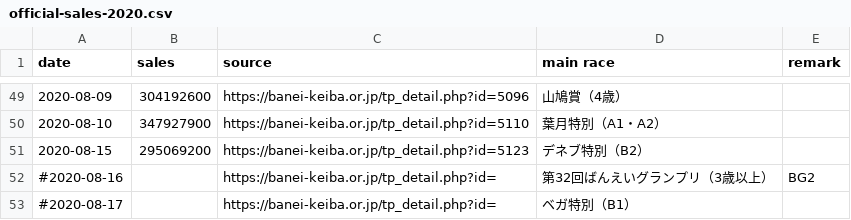
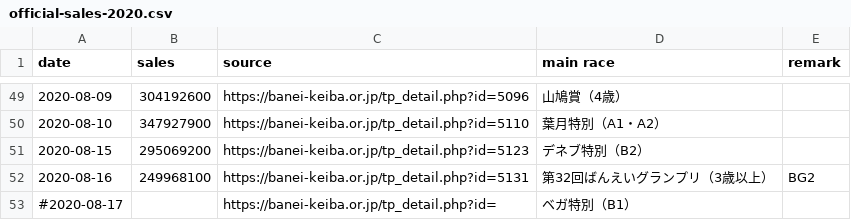
Before and after one commit to yuw/banei-votes, a CSV file: official-sales-2020.csv, drawn as a sheet; only a part is shown, gaps mark what is left out.

```diff
--- a/official-sales-2020.csv
+++ b/official-sales-2020.csv
@@ -51,3 +51,3 @@
 2020-08-15,295069200,"https://banei-keiba.or.jp/tp_detail.php?id=5123","デネブ特別（B2）"
-#2020-08-16,,"https://banei-keiba.or.jp/tp_detail.php?id=","第32回ばんえいグランプリ（3歳以上）","BG2"
+2020-08-16,249968100,"https://banei-keiba.or.jp/tp_detail.php?id=5131","第32回ばんえいグランプリ（3歳以上）","BG2"
 #2020-08-17,,"https://banei-keiba.or.jp/tp_detail.php?id=","ベガ特別（B1）"
```
Also changed, not shown: banei-votes-2020.csv.
